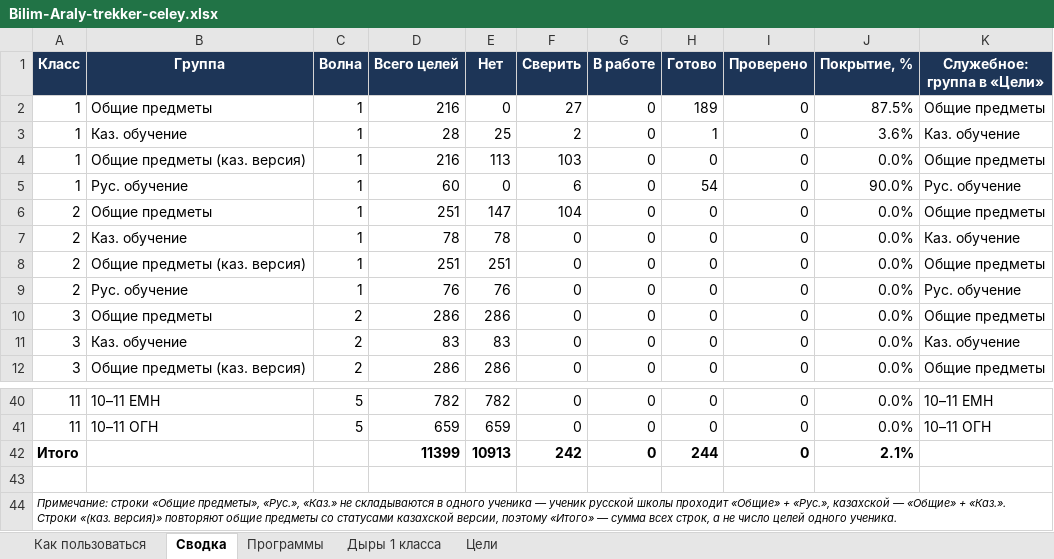
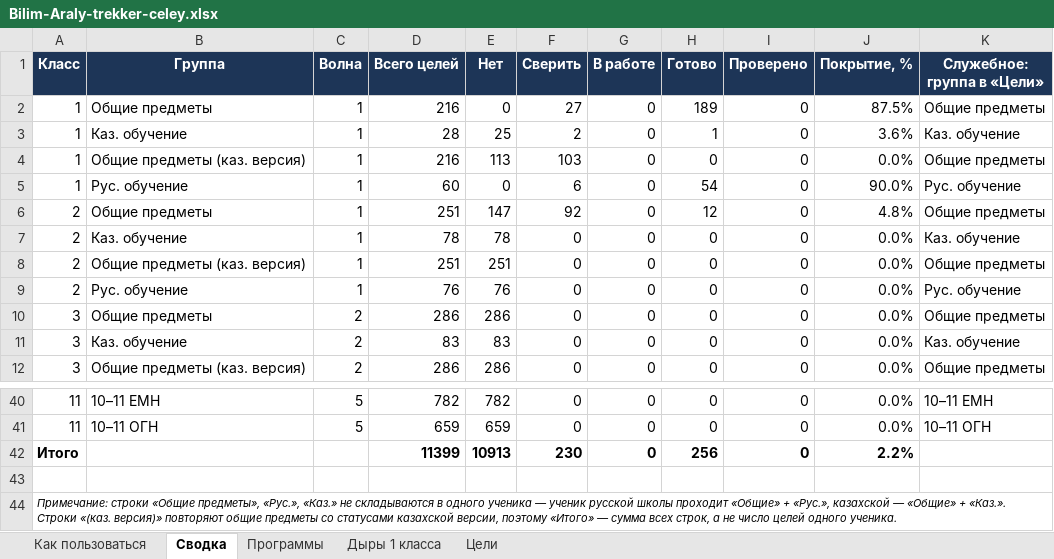
Before and after one commit to maksatmake7-maker/kids-platform-kz, an Excel workbook: Bilim-Araly-trekker-celey.xlsx, sheet Сводка, drawn as a sheet; only a part is shown, gaps mark what is left out; values as stored, in another font and other column widths than the file's, no borders; the diff names each change by its address in the sheet, - before the commit and + after, or states it on an @@ line.

```diff
--- a/Bilim-Araly-trekker-celey.xlsx (sheet Сводка)
+++ b/Bilim-Araly-trekker-celey.xlsx (sheet Сводка)
-F6 (Сверить): 104
+F6 (Сверить): 92
-H6 (Готово): 0
+H6 (Готово): 12
-J6 (Покрытие, %): 0.0%
+J6 (Покрытие, %): 4.8%
-F42 (Сверить): 242
+F42 (Сверить): 230
-H42 (Готово): 244
+H42 (Готово): 256
-J42 (Покрытие, %): 2.1%
+J42 (Покрытие, %): 2.2%
```
Also changed, not shown: sheet Цели, 1 other file.
